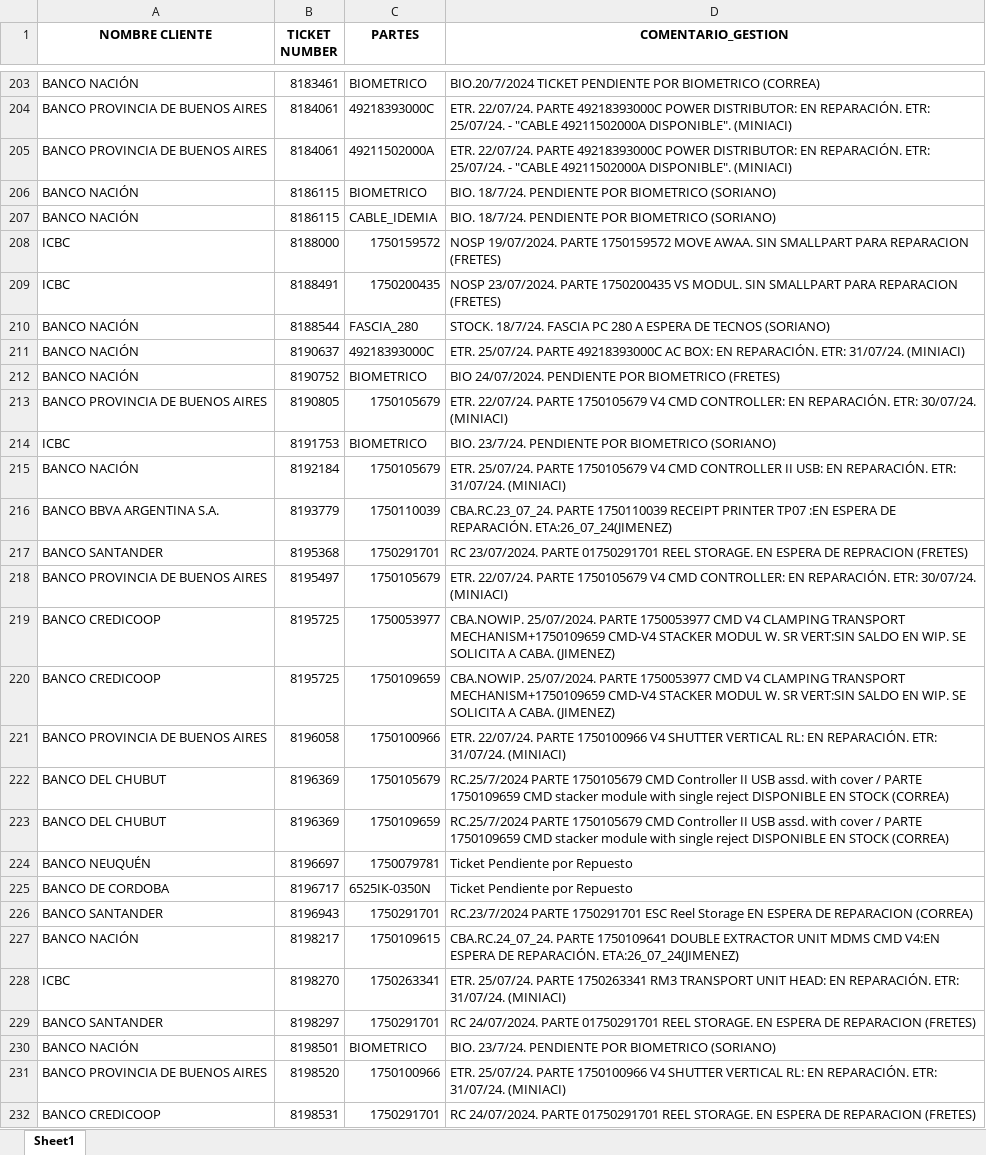
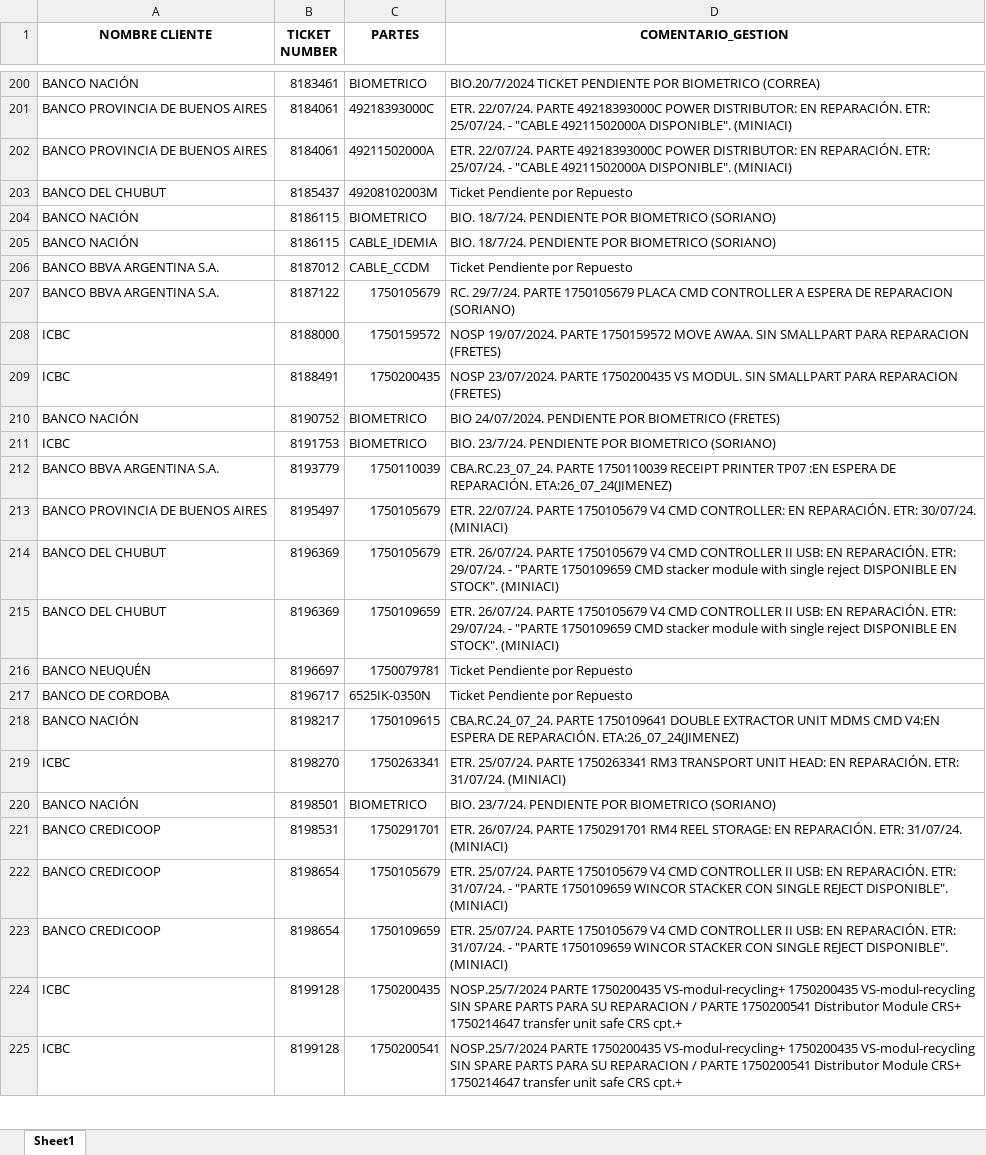
Before and after one commit to lucasrdrz/testdn, an Excel workbook: intento70-30.xlsx, sheet Sheet1, drawn as a sheet; only a part is shown, gaps mark what is left out; the shorter side is filled out with more unchanged rows; values as stored, in another font and other column widths than the file's, no borders; removed rows and columns are numbered as before the commit, all else as after; the diff covers the shown part only; the diff names each change by its address in the sheet, - before the commit and + after, or states it on an @@ line.

```diff
--- a/intento70-30.xlsx (sheet Sheet1)
+++ b/intento70-30.xlsx (sheet Sheet1)
+row 203: BANCO DEL CHUBUT | 8185437 | 49208102003M | Ticket Pendiente por Repuesto
+row 206: BANCO BBVA ARGENTINA S.A. | 8187012 | CABLE_CCDM | Ticket Pendiente por Repuesto
+row 207: BANCO BBVA ARGENTINA S.A. | 8187122 | 1750105679 | RC. 29/7/24. PARTE 1750105679 PLACA CMD CONTROLLER A ESPERA DE REPARACION (SORIANO)
-row 210: BANCO NACIÓN | 8188544 | FASCIA_280 | STOCK. 18/7/24. FASCIA PC 280 A ESPERA DE TECNOS (SORIANO)
-row 211: BANCO NACIÓN | 8190637 | 49218393000C | ETR. 25/07/24. PARTE 49218393000C AC BOX: EN REPARACIÓN. ETR: 31/07/24. (MINIACI)
-row 213: BANCO PROVINCIA DE BUENOS AIRES | 8190805 | 1750105679 | ETR. 22/07/24. PARTE 1750105679 V4 CMD CONTROLLER: EN REPARACIÓN. ETR: 30/07/24. (MINIACI)
-row 215: BANCO NACIÓN | 8192184 | 1750105679 | ETR. 25/07/24. PARTE 1750105679 V4 CMD CONTROLLER II USB: EN REPARACIÓN. ETR: 31/07/24. (MINIACI)
-row 217: BANCO SANTANDER | 8195368 | 1750291701 | RC 23/07/2024. PARTE 01750291701 REEL STORAGE. EN ESPERA DE REPRACION (FRETES)
-row 219: BANCO CREDICOOP | 8195725 | 1750053977 | CBA.NOWIP. 25/07/2024. PARTE 1750053977 CMD V4 CLAMPING TRANSPORT MECHANISM+1750109659 CMD-V4 STACKER MODUL W. SR VERT:SIN SALDO EN WIP. SE SOLICITA A CABA. (JIMENEZ)
-row 220: BANCO CREDICOOP | 8195725 | 1750109659 | CBA.NOWIP. 25/07/2024. PARTE 1750053977 CMD V4 CLAMPING TRANSPORT MECHANISM+1750109659 CMD-V4 STACKER MODUL W. SR VERT:SIN SALDO EN WIP. SE SOLICITA A CABA. (JIMENEZ)
-row 221: BANCO PROVINCIA DE BUENOS AIRES | 8196058 | 1750100966 | ETR. 22/07/24. PARTE 1750100966 V4 SHUTTER VERTICAL RL: EN REPARACIÓN. ETR: 31/07/24. (MINIACI)
-D214:D215 (COMENTARIO_GESTION): RC.25/7/2024 PARTE 1750105679 CMD Controller II USB assd. with cover / PARTE 1750109659 CMD stacker module with single reject DISPONIBLE EN STOCK (CORREA)
+D214:D215 (COMENTARIO_GESTION): ETR. 26/07/24. PARTE 1750105679 V4 CMD CONTROLLER II USB: EN REPARACIÓN. ETR: 29/07/24. - "PARTE 1750109659 CMD stacker module with single reject DISPONIBLE EN STOCK". (MINIACI)
-row 226: BANCO SANTANDER | 8196943 | 1750291701 | RC.23/7/2024 PARTE 1750291701 ESC Reel Storage EN ESPERA DE REPARACION (CORREA)
-row 229: BANCO SANTANDER | 8198297 | 1750291701 | RC 24/07/2024. PARTE 01750291701 REEL STORAGE. EN ESPERA DE REPARACION (FRETES)
-row 231: BANCO PROVINCIA DE BUENOS AIRES | 8198520 | 1750100966 | ETR. 25/07/24. PARTE 1750100966 V4 SHUTTER VERTICAL RL: EN REPARACIÓN. ETR: 31/07/24. (MINIACI)
-D221 (COMENTARIO_GESTION): RC 24/07/2024. PARTE 01750291701 REEL STORAGE. EN ESPERA DE REPARACION (FRETES)
+D221 (COMENTARIO_GESTION): ETR. 26/07/24. PARTE 1750291701 RM4 REEL STORAGE: EN REPARACIÓN. ETR: 31/07/24. (MINIACI)
```
Also changed, not shown: 10 added rows, 14 removed rows and 11 edited cells elsewhere in this sheet, TicktesPendientes.xlsx, 1 other file.
